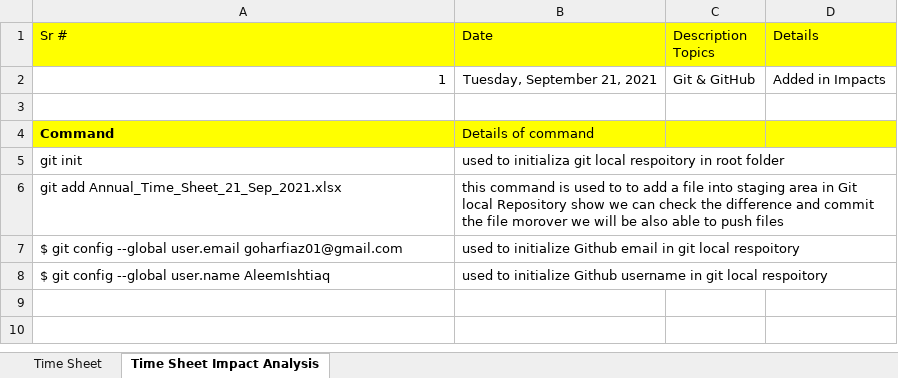
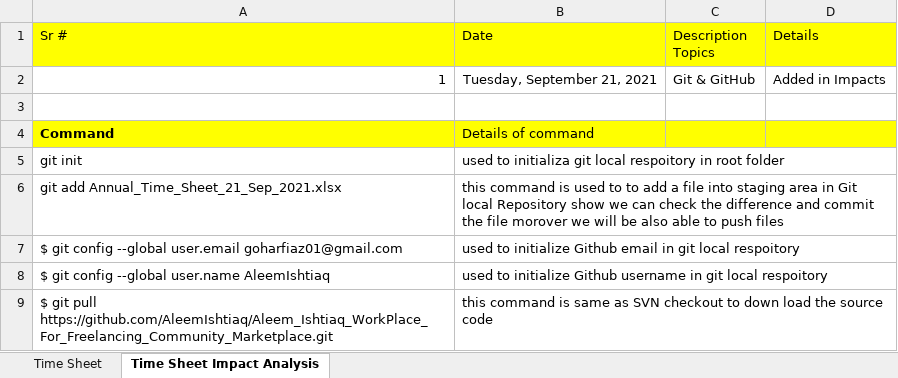
Before and after one commit to AleemIshtiaq/AleemIshtiaq-21-Sep-2021-CommonCode, an Excel workbook: Annual_Time_Sheet_21_Sep_2021.xlsx, sheet Time Sheet Impact Analysis, drawn as a sheet; values as stored, in another font and other column widths than the file's, no borders; the diff names each change by its address in the sheet, - before the commit and + after, or states it on an @@ line.

Commit message:
updation

```diff
--- a/Annual_Time_Sheet_21_Sep_2021.xlsx (sheet Time Sheet Impact Analysis)
+++ b/Annual_Time_Sheet_21_Sep_2021.xlsx (sheet Time Sheet Impact Analysis)
+row 9: $ git pull https://github.com/AleemIshtiaq/Aleem_Ishtiaq_WorkPlace_For_Freelancing_Community_Marketplace.git | this command is same as SVN checkout to down load the source code
```
